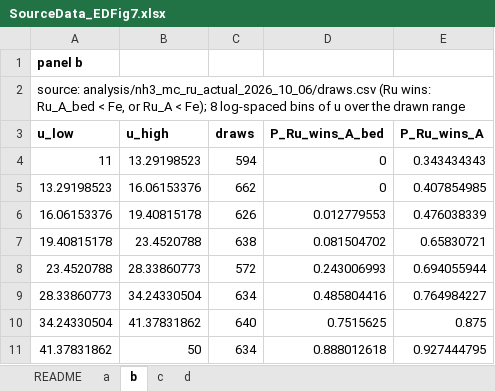
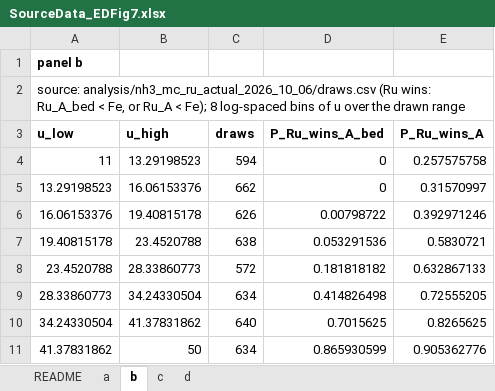
Before and after one commit to stloendays/Catalyst-Essay, an Excel workbook: source_data/SourceData_EDFig7.xlsx, sheet b, drawn as a sheet; values as stored, in another font and other column widths than the file's, no borders; the diff names each change by its address in the sheet, - before the commit and + after, or states it on an @@ line.

```diff
--- a/source_data/SourceData_EDFig7.xlsx (sheet b)
+++ b/source_data/SourceData_EDFig7.xlsx (sheet b)
-E4 (P_Ru_wins_A): 0.343434343
+E4 (P_Ru_wins_A): 0.257575758
-E5 (P_Ru_wins_A): 0.407854985
+E5 (P_Ru_wins_A): 0.31570997
-D6 (P_Ru_wins_A_bed): 0.012779553
+D6 (P_Ru_wins_A_bed): 0.00798722
-E6 (P_Ru_wins_A): 0.476038339
+E6 (P_Ru_wins_A): 0.392971246
-D7 (P_Ru_wins_A_bed): 0.081504702
+D7 (P_Ru_wins_A_bed): 0.053291536
-E7 (P_Ru_wins_A): 0.65830721
+E7 (P_Ru_wins_A): 0.5830721
-D8 (P_Ru_wins_A_bed): 0.243006993
+D8 (P_Ru_wins_A_bed): 0.181818182
-E8 (P_Ru_wins_A): 0.694055944
+E8 (P_Ru_wins_A): 0.632867133
-D9 (P_Ru_wins_A_bed): 0.485804416
+D9 (P_Ru_wins_A_bed): 0.414826498
-E9 (P_Ru_wins_A): 0.764984227
+E9 (P_Ru_wins_A): 0.72555205
-D10 (P_Ru_wins_A_bed): 0.7515625
+D10 (P_Ru_wins_A_bed): 0.7015625
-E10 (P_Ru_wins_A): 0.875
+E10 (P_Ru_wins_A): 0.8265625
-D11 (P_Ru_wins_A_bed): 0.888012618
+D11 (P_Ru_wins_A_bed): 0.865930599
-E11 (P_Ru_wins_A): 0.927444795
+E11 (P_Ru_wins_A): 0.905362776
```
Also changed, not shown: sheet c, sheet d, sheet a, source_data/SourceData_Fig3.xlsx, 36 other files.
